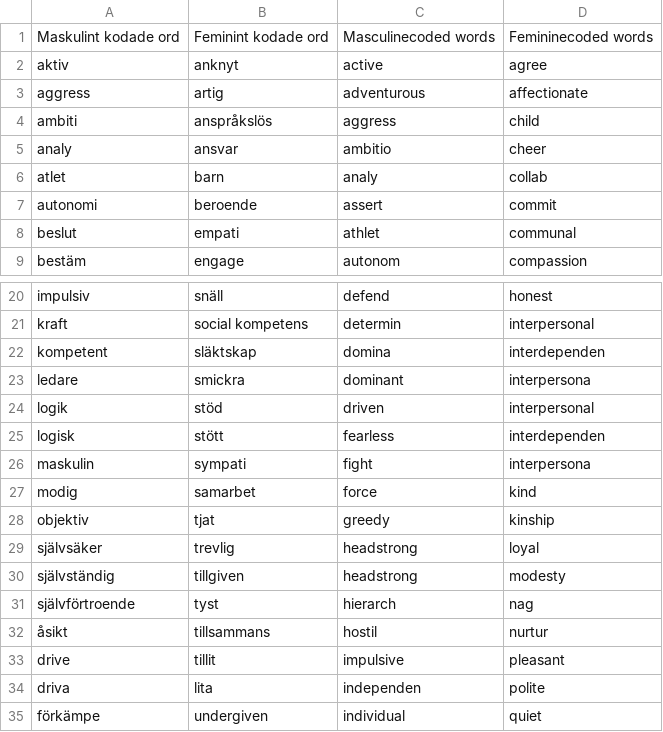
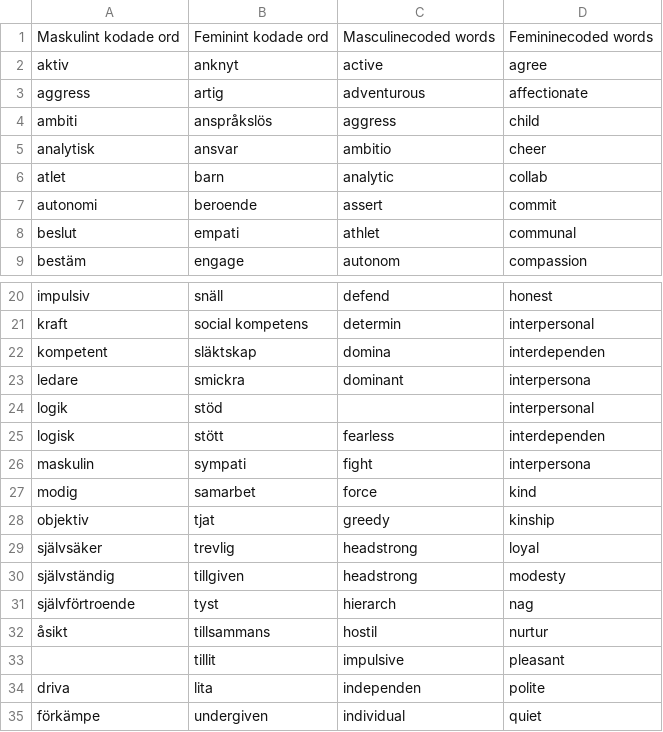
Before and after one commit to HitchingHobo/DatadrivN, a CSV file: Lista Mask. och Fem. ord.csv, drawn as a sheet; only a part is shown, gaps mark what is left out.

```diff
--- a/Lista Mask. och Fem. ord.csv
+++ b/Lista Mask. och Fem. ord.csv
@@ -4,4 +4,4 @@ aggress,artig,adventurous,affectionate
 ambiti,anspråkslös,aggress,child
-analy,ansvar,ambitio,cheer
-atlet,barn,analy,collab
+analytisk,ansvar,ambitio,cheer
+atlet,barn,analytic,collab
 autonomi,beroende,assert,commit
@@ -23,3 +23,3 @@ kompetent,släktskap,domina,interdependen
 ledare,smickra,dominant,interpersona
-logik,stöd,driven,interpersonal
+logik,stöd,,interpersonal
 logisk,stött,fearless,interdependen
@@ -32,3 +32,3 @@ självförtroende,tyst,hierarch,nag
 åsikt,tillsammans,hostil,nurtur
-drive,tillit,impulsive,pleasant
+,tillit,impulsive,pleasant
 driva,lita,independen,polite
```
Also changed, not shown: 3 other files.
